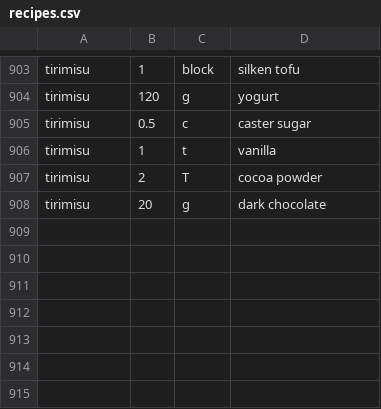
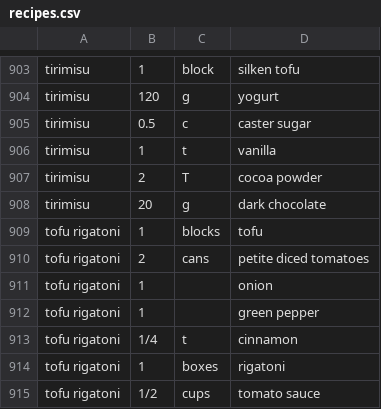
Before and after one commit to kwils119/grocery-list, a CSV file: recipes.csv, drawn as a sheet; only a part is shown, gaps mark what is left out; the diff names each change by its address in the sheet, - before the commit and + after, or states it on an @@ line.

Commit message:
rigatoni

```diff
--- a/recipes.csv
+++ b/recipes.csv
+row 909: tofu rigatoni | 1 | blocks | tofu
+row 910: tofu rigatoni | 2 | cans | petite diced tomatoes
+row 911: tofu rigatoni | 1 |  | onion
+row 912: tofu rigatoni | 1 |  | green pepper
+row 913: tofu rigatoni | 1/4 | t | cinnamon
+row 914: tofu rigatoni | 1 | boxes | rigatoni
+row 915: tofu rigatoni | 1/2 | cups | tomato sauce
```
